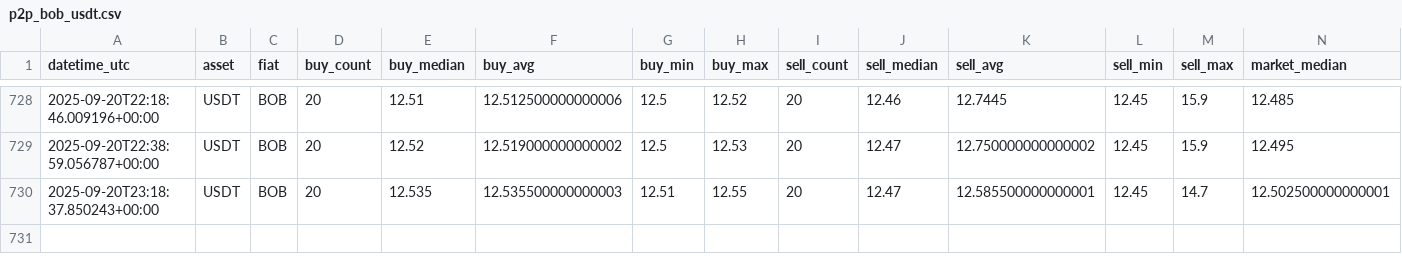
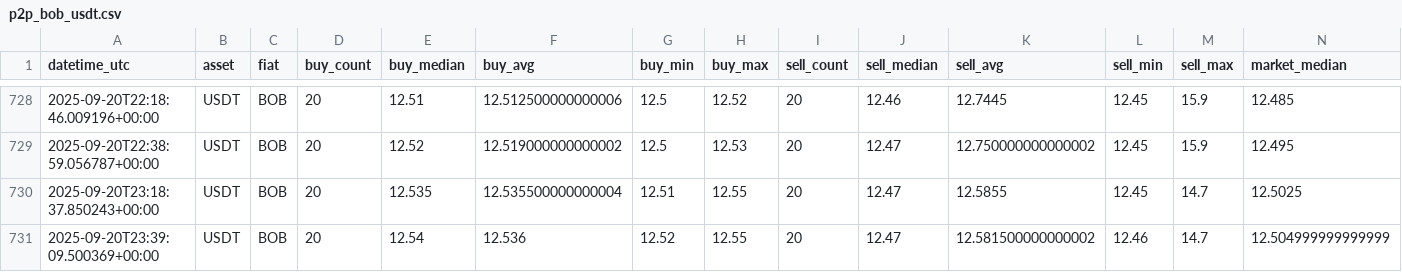
Before and after one commit to Crismtc/binance-p2p, a CSV file: data/p2p_bob_usdt.csv, drawn as a sheet; only a part is shown, gaps mark what is left out.

```diff
--- a/data/p2p_bob_usdt.csv
+++ b/data/p2p_bob_usdt.csv
@@ -729,2 +729,3 @@ datetime_utc,asset,fiat,buy_count,buy_median,buy_avg,buy_min,buy_max,sell_count,
 2025-09-20T22:38:59.056787+00:00,USDT,BOB,20,12.52,12.519000000000002,12.5,12.53,20,12.47,12.750000000000002,12.45,15.9,12.495
-2025-09-20T23:18:37.850243+00:00,USDT,BOB,20,12.535,12.535500000000003,12.51,12.55,20,12.47,12.585500000000001,12.45,14.7,12.502500000000001
+2025-09-20T23:18:37.850243+00:00,USDT,BOB,20,12.535,12.535500000000004,12.51,12.55,20,12.47,12.5855,12.45,14.7,12.5025
+2025-09-20T23:39:09.500369+00:00,USDT,BOB,20,12.54,12.536,12.52,12.55,20,12.47,12.581500000000002,12.46,14.7,12.504999999999999
```
